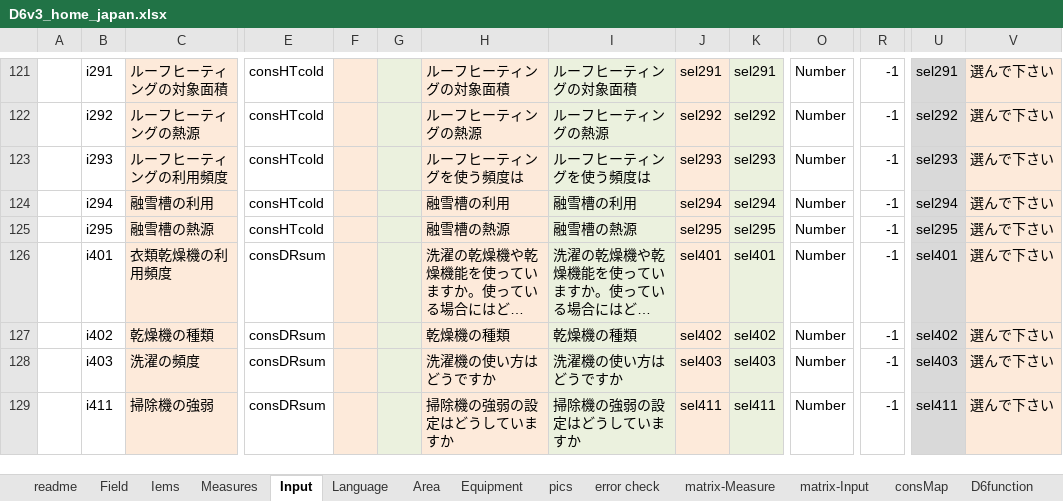
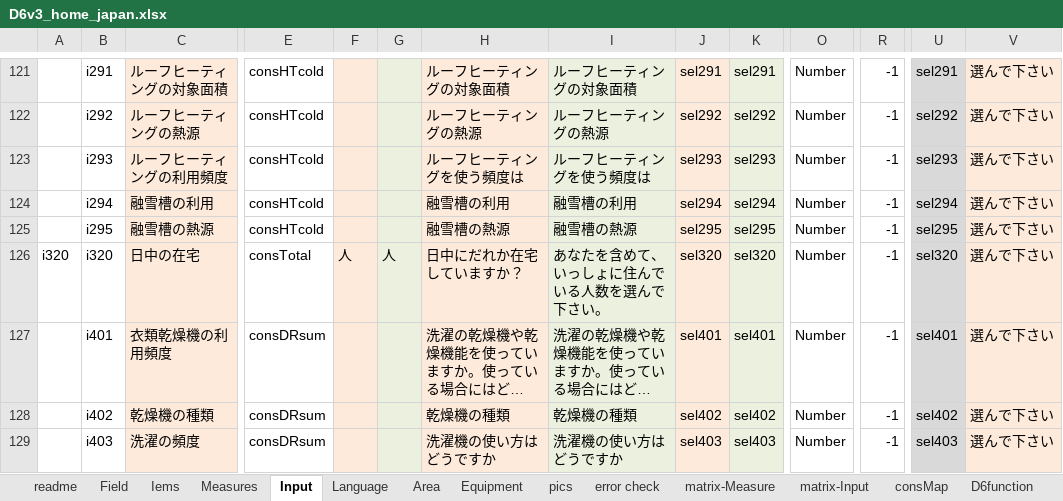
Before and after one commit to hinodeyasuzuki/d62, an Excel workbook: logic_JP/D6v3_home_japan.xlsx, sheet Input, drawn as a sheet; only a part is shown, gaps mark what is left out; the shorter side is filled out with more unchanged rows; long unchanged cells end in …; values as stored, in another font and other column widths than the file's, no borders; rows hold the shown columns only; the diff names each change by its address in the sheet, - before the commit and + after, or states it on an @@ line.

```diff
--- a/logic_JP/D6v3_home_japan.xlsx (sheet Input)
+++ b/logic_JP/D6v3_home_japan.xlsx (sheet Input)
+row 126: i320 | i320 | 日中の在宅 | consTotal | 人 | 人 | 日中にだれか在宅していますか？ | あなたを含めて、いっしょに住んでいる人数を選んで下さい。 | sel320 | sel320 | Number | -1 | sel320 | 選んで下さい
```
Also changed, not shown: sheet matrix-Input, formulas that keep their value, 2 other files.
